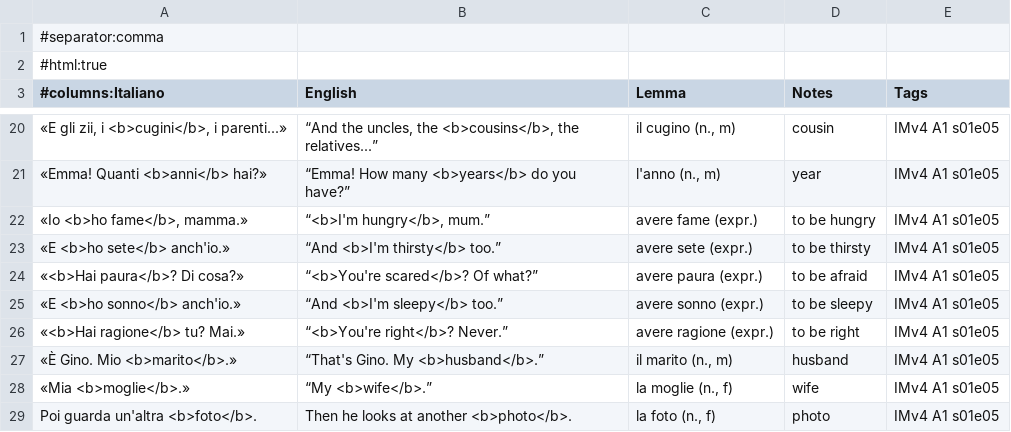
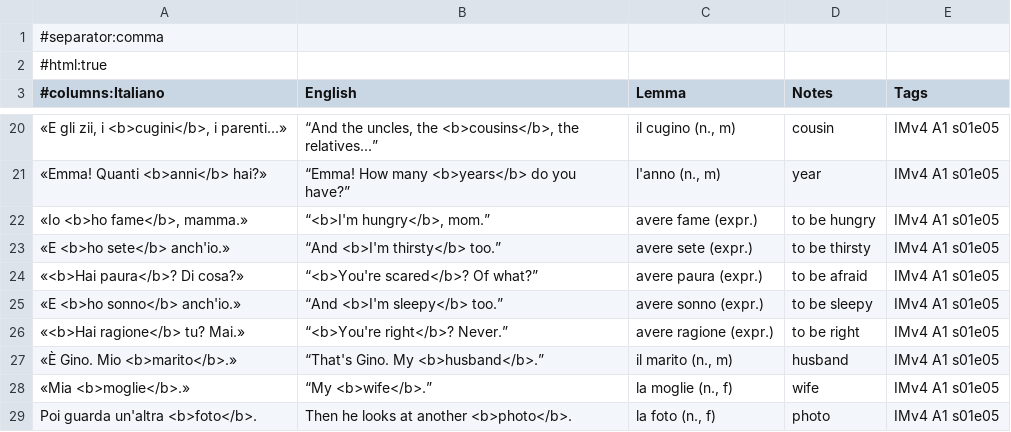
Before and after one commit to Scottiej2k/IMv4, a CSV file: chapters/s01e05/anki.csv, drawn as a sheet; only a part is shown, gaps mark what is left out.

```diff
--- a/chapters/s01e05/anki.csv
+++ b/chapters/s01e05/anki.csv
@@ -21,3 +21,3 @@
 "«Emma! Quanti <b>anni</b> hai?»","“Emma! How many <b>years</b> do you have?”","l'anno (n., m)","year","IMv4 A1 s01e05"
-"«Io <b>ho fame</b>, mamma.»","“<b>I'm hungry</b>, mum.”","avere fame (expr.)","to be hungry","IMv4 A1 s01e05"
+"«Io <b>ho fame</b>, mamma.»","“<b>I'm hungry</b>, mom.”","avere fame (expr.)","to be hungry","IMv4 A1 s01e05"
 "«E <b>ho sete</b> anch'io.»","“And <b>I'm thirsty</b> too.”","avere sete (expr.)","to be thirsty","IMv4 A1 s01e05"
```
Also changed, not shown: chapters/s01e01/anki.csv, chapters/s01e04/anki.csv, 29 other files.
